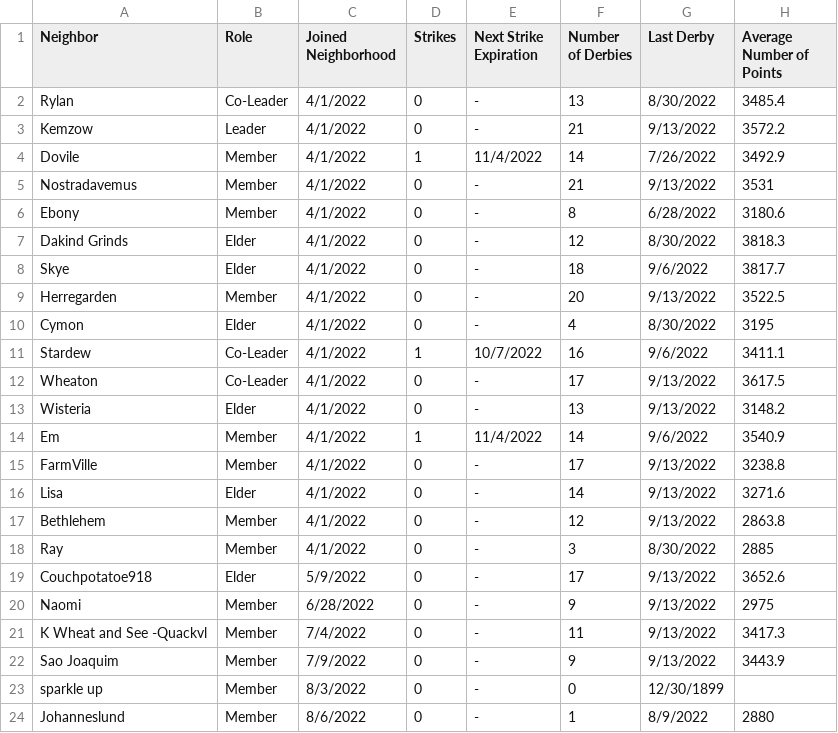
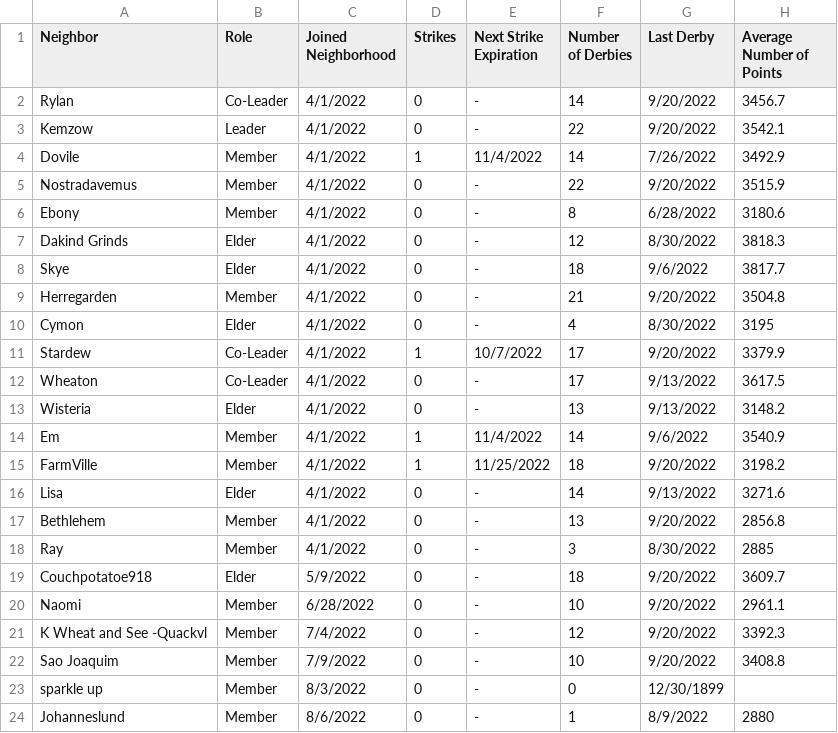
Before and after one commit to azuremeadows/azuremeadows.github.io, a CSV file: docs/_data/memberStats.csv, drawn as a sheet; only a part is shown; the diff covers the shown part only.

```diff
--- a/docs/_data/memberStats.csv
+++ b/docs/_data/memberStats.csv
@@ -1,6 +1,6 @@
 "Neighbor","Role","Joined Neighborhood","Strikes","Next Strike Expiration","Number of Derbies","Last Derby","Average Number of Points"
-"Rylan","Co-Leader","4/1/2022","0","-","13","8/30/2022","3485.4"
-"Kemzow","Leader","4/1/2022","0","-","21","9/13/2022","3572.2"
+"Rylan","Co-Leader","4/1/2022","0","-","14","9/20/2022","3456.7"
+"Kemzow","Leader","4/1/2022","0","-","22","9/20/2022","3542.1"
 "Dovile","Member","4/1/2022","1","11/4/2022","14","7/26/2022","3492.9"
-"Nostradavemus","Member","4/1/2022","0","-","21","9/13/2022","3531"
+"Nostradavemus","Member","4/1/2022","0","-","22","9/20/2022","3515.9"
 "Ebony","Member","4/1/2022","0","-","8","6/28/2022","3180.6"
@@ -8,5 +8,5 @@
 "Skye","Elder","4/1/2022","0","-","18","9/6/2022","3817.7"
-"Herregarden","Member","4/1/2022","0","-","20","9/13/2022","3522.5"
+"Herregarden","Member","4/1/2022","0","-","21","9/20/2022","3504.8"
 "Cymon","Elder","4/1/2022","0","-","4","8/30/2022","3195"
-"Stardew","Co-Leader","4/1/2022","1","10/7/2022","16","9/6/2022","3411.1"
+"Stardew","Co-Leader","4/1/2022","1","10/7/2022","17","9/20/2022","3379.9"
 "Wheaton","Co-Leader","4/1/2022","0","-","17","9/13/2022","3617.5"
@@ -14,10 +14,10 @@
 "Em","Member","4/1/2022","1","11/4/2022","14","9/6/2022","3540.9"
-"FarmVille","Member","4/1/2022","0","-","17","9/13/2022","3238.8"
+"FarmVille","Member","4/1/2022","1","11/25/2022","18","9/20/2022","3198.2"
 "Lisa","Elder","4/1/2022","0","-","14","9/13/2022","3271.6"
-"Bethlehem","Member","4/1/2022","0","-","12","9/13/2022","2863.8"
+"Bethlehem","Member","4/1/2022","0","-","13","9/20/2022","2856.8"
 "Ray","Member","4/1/2022","0","-","3","8/30/2022","2885"
-"Couchpotatoe918","Elder","5/9/2022","0","-","17","9/13/2022","3652.6"
-"Naomi","Member","6/28/2022","0","-","9","9/13/2022","2975"
-"K Wheat and See -Quackvl","Member","7/4/2022","0","-","11","9/13/2022","3417.3"
-"Sao Joaquim","Member","7/9/2022","0","-","9","9/13/2022","3443.9"
+"Couchpotatoe918","Elder","5/9/2022","0","-","18","9/20/2022","3609.7"
+"Naomi","Member","6/28/2022","0","-","10","9/20/2022","2961.1"
+"K Wheat and See -Quackvl","Member","7/4/2022","0","-","12","9/20/2022","3392.3"
+"Sao Joaquim","Member","7/9/2022","0","-","10","9/20/2022","3408.8"
 "sparkle up","Member","8/3/2022","0","-","0","12/30/1899",""
```
Also changed, not shown: 18 edited cells elsewhere in this file, docs/_data/DerbyHistory.csv, docs/_data/neighborhoodStats.csv.
